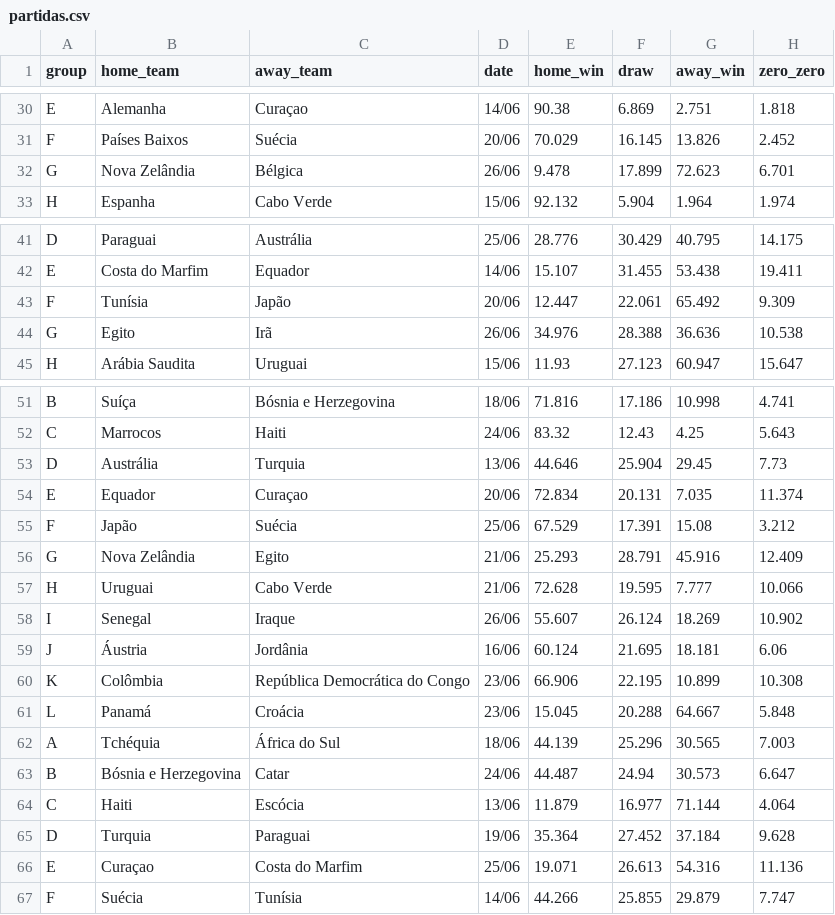
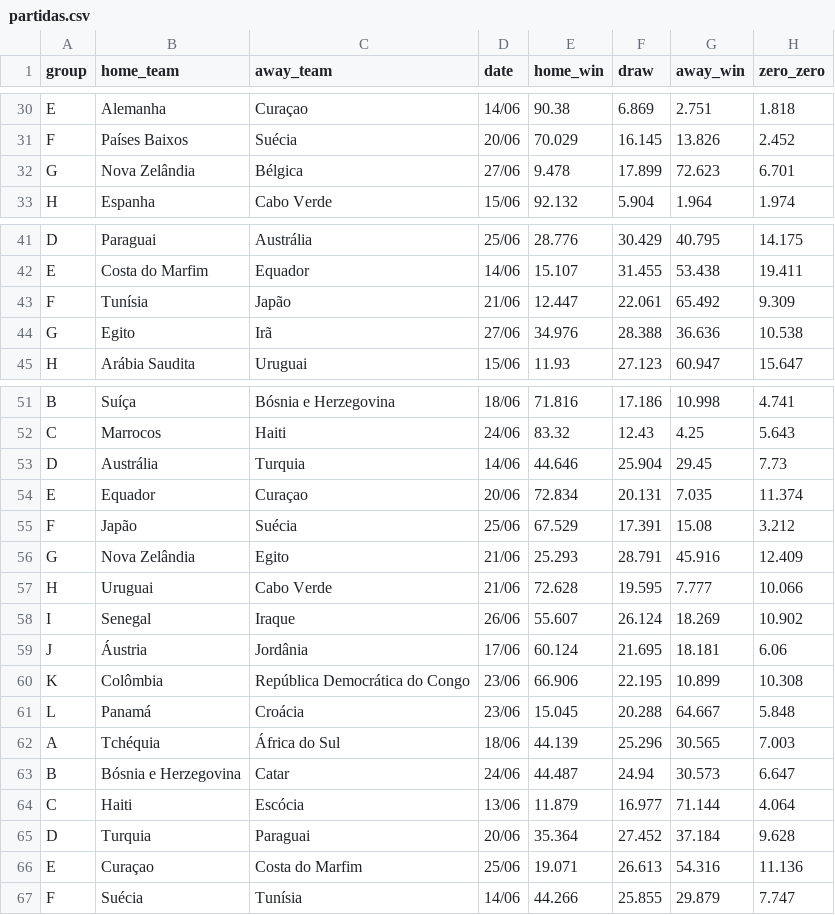
Before and after one commit to BrazilianFootball/WorldCup2026, a CSV file: docs/csv/previsoes/partidas.csv, drawn as a sheet; only a part is shown, gaps mark what is left out; the diff covers the shown part only; the diff names each change by its address in the sheet, - before the commit and + after, or states it on an @@ line.

Commit message:
change matches date

```diff
--- a/docs/csv/previsoes/partidas.csv
+++ b/docs/csv/previsoes/partidas.csv
-D32 (date): 26/06
+D32 (date): 27/06
-D43 (date): 20/06
+D43 (date): 21/06
-D44 (date): 26/06
+D44 (date): 27/06
-D53 (date): 13/06
+D53 (date): 14/06
-D59 (date): 16/06
+D59 (date): 17/06
-D65 (date): 19/06
+D65 (date): 20/06
```
Also changed, not shown: 1 edited cell elsewhere in this file, 1 other file.
